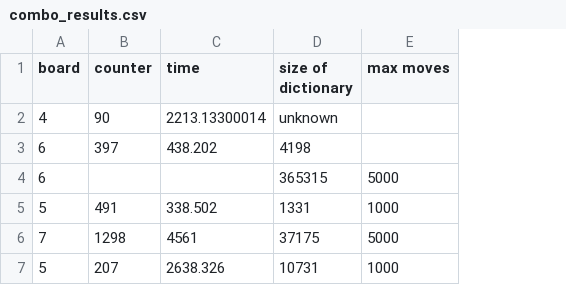
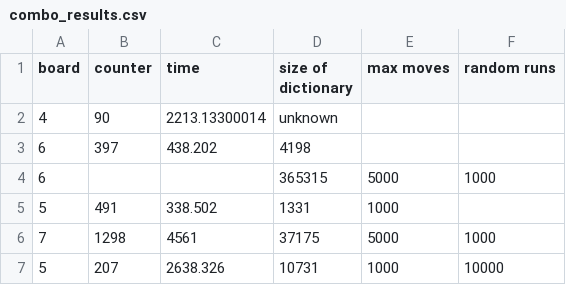
Before and after one commit to ElineJ/TeamFEW, a CSV file: results/combo_results.csv, drawn as a sheet; the diff names each change by its address in the sheet, - before the commit and + after, or states it on an @@ line.

Commit message:
Update combo_results.csv

```diff
--- a/results/combo_results.csv
+++ b/results/combo_results.csv
+column F (random runs), rows 4-7: 1000 |  | 1000 | 10000
```
